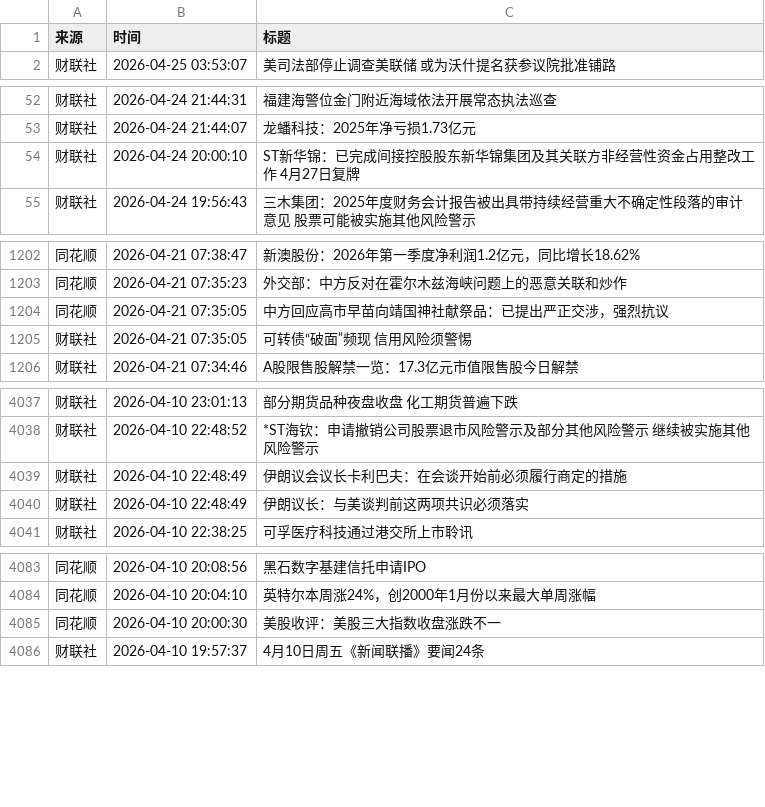
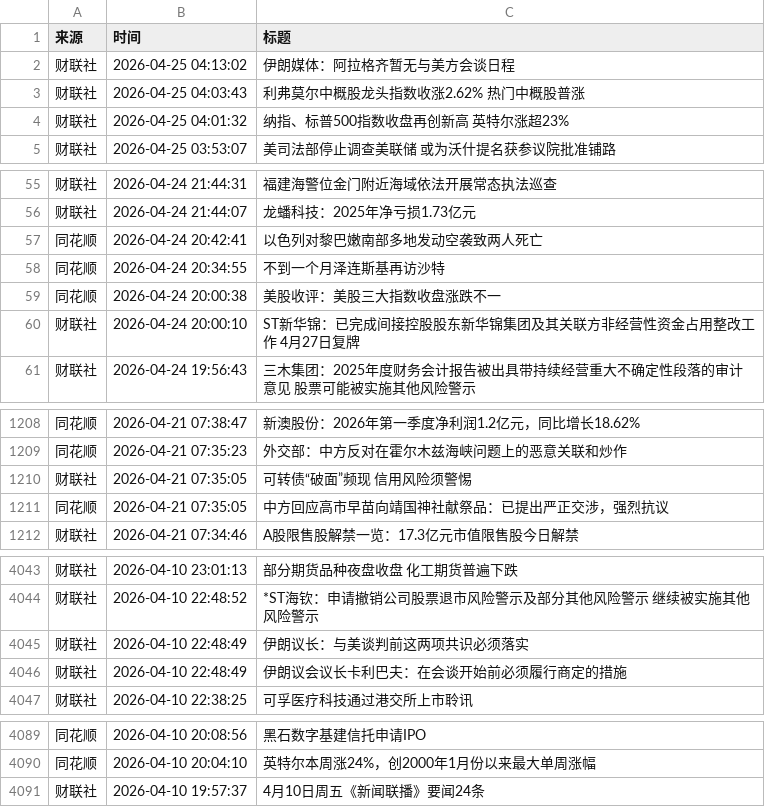
Before and after one commit to xiaoshuochangzai/huiboyanbao, a CSV file: 财经新闻数据/financial_news_archive-2026-04.csv, drawn as a sheet; only a part is shown, gaps mark what is left out; the diff covers the shown part only.

```diff
--- a/财经新闻数据/financial_news_archive-2026-04.csv
+++ b/财经新闻数据/financial_news_archive-2026-04.csv
@@ -1,2 +1,5 @@
 来源,时间,标题
+财联社,2026-04-25 04:13:02,伊朗媒体：阿拉格齐暂无与美方会谈日程
+财联社,2026-04-25 04:03:43,利弗莫尔中概股龙头指数收涨2.62% 热门中概股普涨
+财联社,2026-04-25 04:01:32,纳指、标普500指数收盘再创新高 英特尔涨超23%
 财联社,2026-04-25 03:53:07,美司法部停止调查美联储 或为沃什提名获参议院批准铺路
@@ -53,2 +56,5 @@
 财联社,2026-04-24 21:44:07,龙蟠科技：2025年净亏损1.73亿元
+同花顺,2026-04-24 20:42:41,以色列对黎巴嫩南部多地发动空袭致两人死亡
+同花顺,2026-04-24 20:34:55,不到一个月泽连斯基再访沙特
+同花顺,2026-04-24 20:00:38,美股收评：美股三大指数收盘涨跌不一
 财联社,2026-04-24 20:00:10,ST新华锦：已完成间接控股股东新华锦集团及其关联方非经营性资金占用整改工作 4月27日复牌
@@ -1203,4 +1209,4 @@
 同花顺,2026-04-21 07:35:23,外交部：中方反对在霍尔木兹海峡问题上的恶意关联和炒作
-同花顺,2026-04-21 07:35:05,中方回应高市早苗向靖国神社献祭品：已提出严正交涉，强烈抗议
 财联社,2026-04-21 07:35:05,可转债“破面”频现 信用风险须警惕
+同花顺,2026-04-21 07:35:05,中方回应高市早苗向靖国神社献祭品：已提出严正交涉，强烈抗议
 财联社,2026-04-21 07:34:46,A股限售股解禁一览：17.3亿元市值限售股今日解禁
@@ -4038,4 +4044,4 @@
 财联社,2026-04-10 22:48:52,*ST海钦：申请撤销公司股票退市风险警示及部分其他风险警示 继续被实施其他风险警示
-财联社,2026-04-10 22:48:49,伊朗议会议长卡利巴夫：在会谈开始前必须履行商定的措施
 财联社,2026-04-10 22:48:49,伊朗议长：与美谈判前这两项共识必须落实
+财联社,2026-04-10 22:48:49,伊朗议会议长卡利巴夫：在会谈开始前必须履行商定的措施
 财联社,2026-04-10 22:38:25,可孚医疗科技通过港交所上市聆讯
@@ -4084,3 +4090,2 @@
 同花顺,2026-04-10 20:04:10,英特尔本周涨24%，创2000年1月份以来最大单周涨幅
-同花顺,2026-04-10 20:00:30,美股收评：美股三大指数收盘涨跌不一
 财联社,2026-04-10 19:57:37,4月10日周五《新闻联播》要闻24条
```
Also changed, not shown: 10 moved rows elsewhere in this file, 4 other files.
